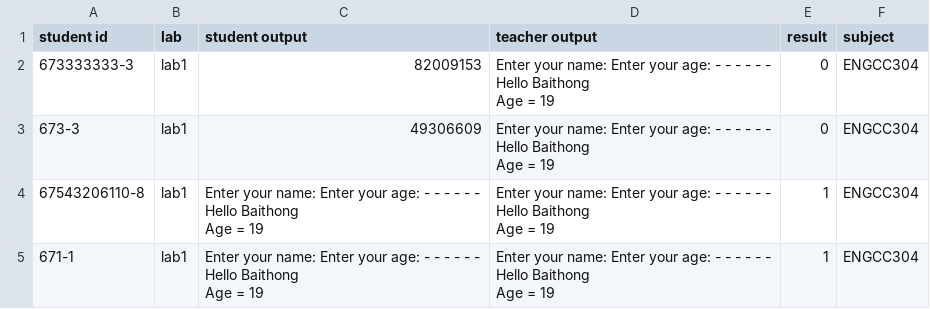
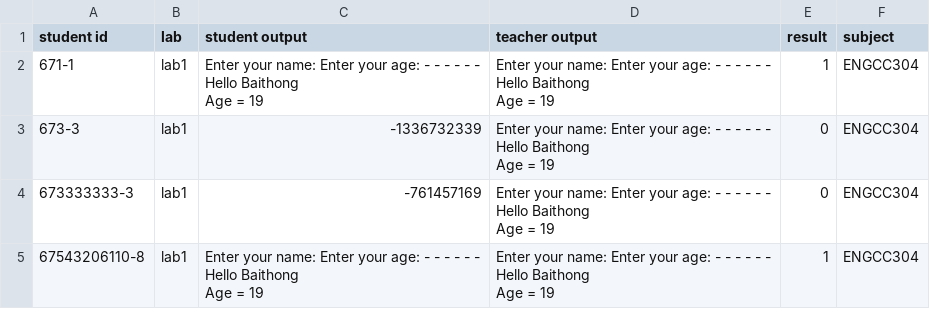
Before and after one commit to tumrmutl/c-lab-management, a CSV file: result/ENGCC304/results_lab1.csv, drawn as a sheet.

```diff
--- a/result/ENGCC304/results_lab1.csv
+++ b/result/ENGCC304/results_lab1.csv
@@ -1,8 +1,13 @@
 student id,lab,student output,teacher output,result,subject
-673333333-3,lab1,82009153,"Enter your name: Enter your age: - - - - - -
-Hello Baithong
-Age = 19",0,ENGCC304
-673-3,lab1,49306609,"Enter your name: Enter your age: - - - - - -
-Hello Baithong
-Age = 19",0,ENGCC304
+671-1,lab1,"Enter your name: Enter your age: - - - - - -
+Hello Baithong
+Age = 19","Enter your name: Enter your age: - - - - - -
+Hello Baithong
+Age = 19",1,ENGCC304
+673-3,lab1,-1336732339,"Enter your name: Enter your age: - - - - - -
+Hello Baithong
+Age = 19",0,ENGCC304
+673333333-3,lab1,-761457169,"Enter your name: Enter your age: - - - - - -
+Hello Baithong
+Age = 19",0,ENGCC304
 67543206110-8,lab1,"Enter your name: Enter your age: - - - - - -
@@ -12,6 +17 @@ Hello Baithong
 Age = 19",1,ENGCC304
-671-1,lab1,"Enter your name: Enter your age: - - - - - -
-Hello Baithong
-Age = 19","Enter your name: Enter your age: - - - - - -
-Hello Baithong
-Age = 19",1,ENGCC304
```
Also changed, not shown: result/ENGCC304/results_lab10.csv, result/ENGCC304/results_lab2.csv, 52 other files.
